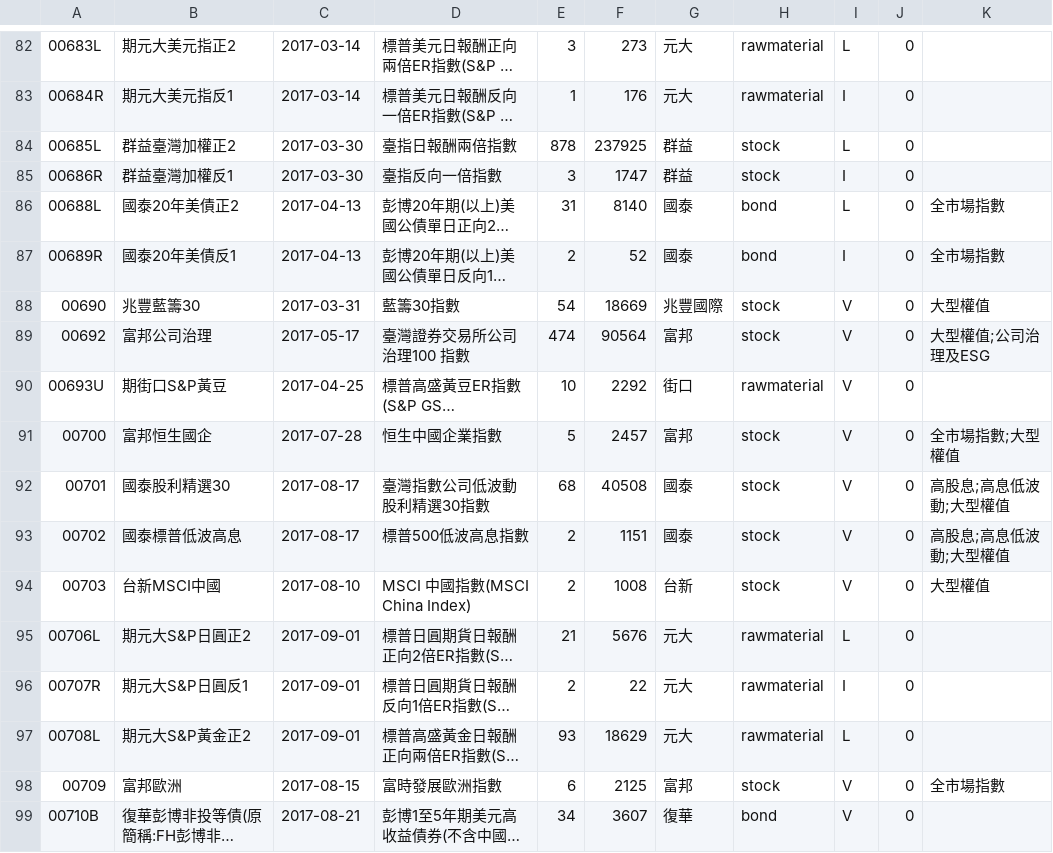
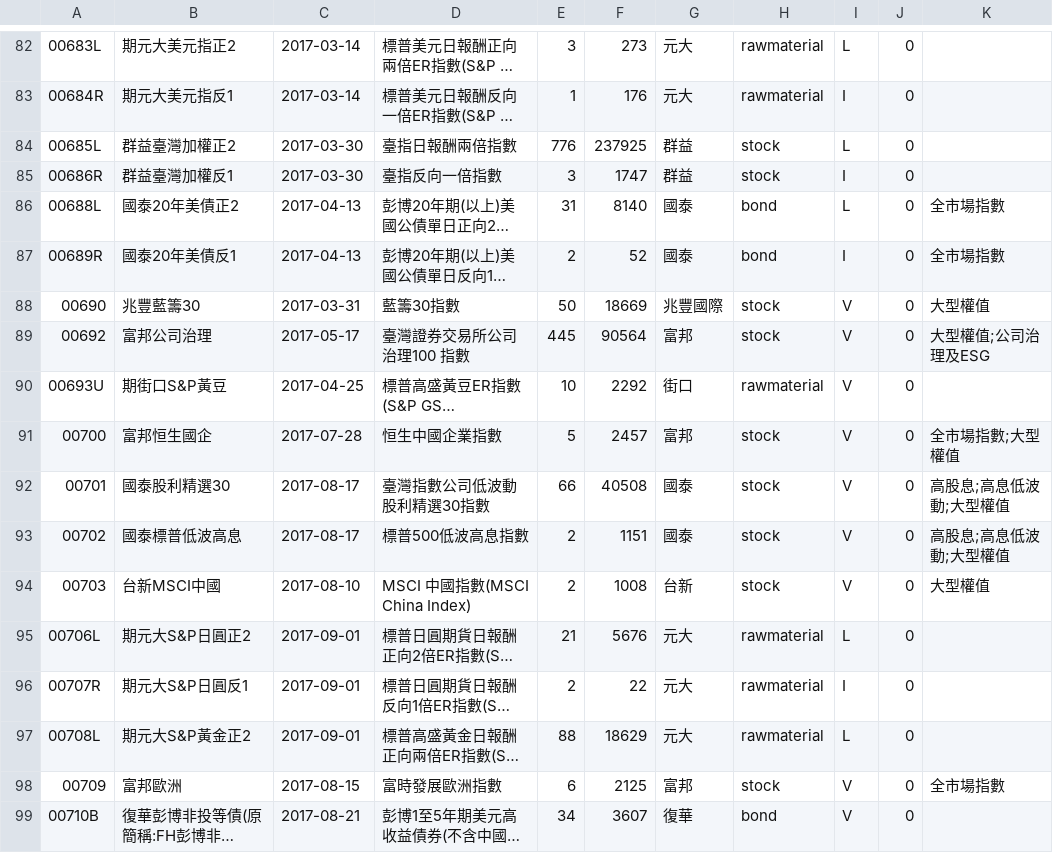
Before and after one commit to tomicahuang/stock-radar, a TSV file: data/cache/etf_meta.tsv, drawn as a sheet; only a part is shown, gaps mark what is left out; long unchanged cells end in …; the diff covers the shown part only; the diff names each change by its address in the sheet, - before the commit and + after, or states it on an @@ line.

```diff
--- a/data/cache/etf_meta.tsv
+++ b/data/cache/etf_meta.tsv
-E84: 878
+E84: 776
-E88: 54
+E88: 50
-E89: 474
+E89: 445
-E92: 68
+E92: 66
-E97: 93
+E97: 88
```
Also changed, not shown: 157 edited cells elsewhere in this file, data/cache/etf_div.tsv, data/cache/stock_div.tsv, 6 other files.
